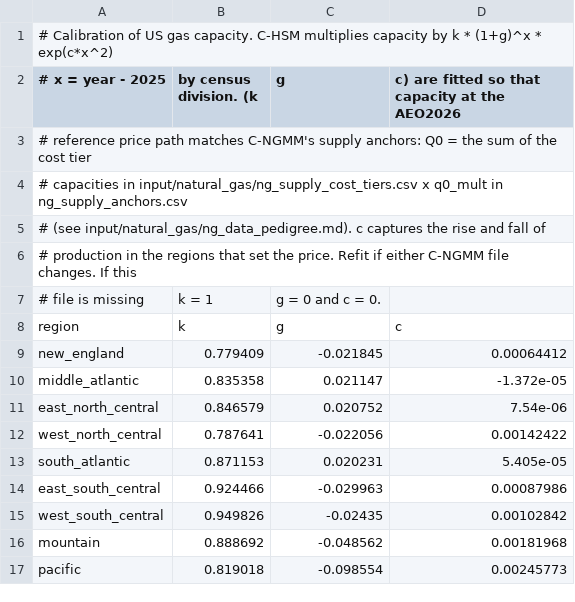
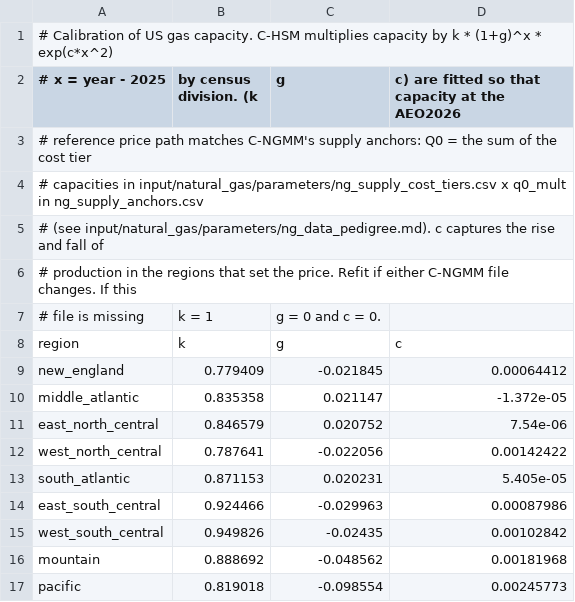
Before and after one commit to Community-NEMS/cnems-models, a CSV file: input/hsm/us_gas_calibration.csv, drawn as a sheet.

```diff
--- a/input/hsm/us_gas_calibration.csv
+++ b/input/hsm/us_gas_calibration.csv
@@ -3,4 +3,4 @@
 # reference price path matches C-NGMM's supply anchors: Q0 = the sum of the cost tier
-# capacities in input/natural_gas/ng_supply_cost_tiers.csv x q0_mult in ng_supply_anchors.csv
-# (see input/natural_gas/ng_data_pedigree.md). c captures the rise and fall of
+# capacities in input/natural_gas/parameters/ng_supply_cost_tiers.csv x q0_mult in ng_supply_anchors.csv
+# (see input/natural_gas/parameters/ng_data_pedigree.md). c captures the rise and fall of
 # production in the regions that set the price. Refit if either C-NGMM file changes. If this
```
Also changed, not shown: 14 other files.
